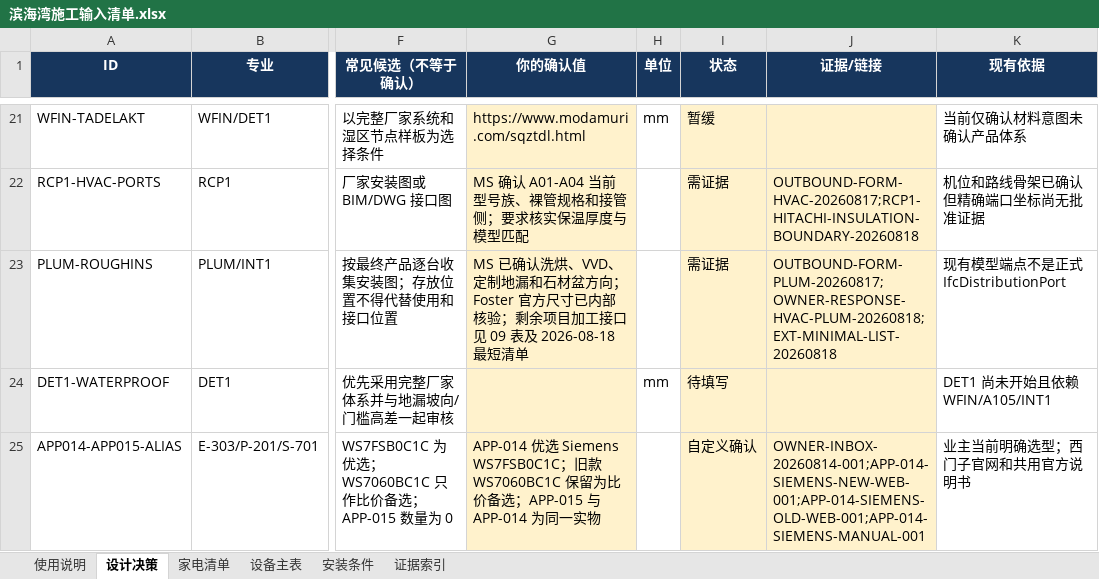
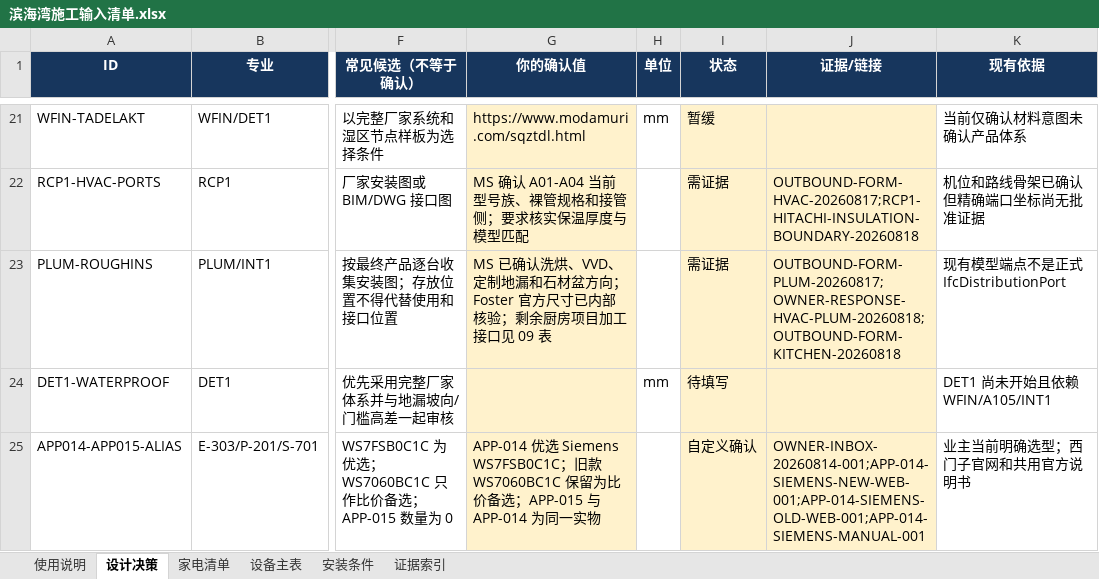
Before and after one commit to Weihan96/2504-GBTB-Yanlord-Zhuhai, an Excel workbook: output/forms/滨海湾施工输入清单.xlsx, sheet 设计决策, drawn as a sheet; only a part is shown, gaps mark what is left out; values as stored, in another font and other column widths than the file's, no borders; conditional formats and table styles not drawn; the diff names each change by its address in the sheet, - before the commit and + after, or states it on an @@ line.

```diff
--- a/output/forms/滨海湾施工输入清单.xlsx (sheet 设计决策)
+++ b/output/forms/滨海湾施工输入清单.xlsx (sheet 设计决策)
-G23 (你的确认值): …验；剩余项目加工接口见 09 表及 2026-08-18 最短清单
+G23 (你的确认值): …验；剩余厨房项目加工接口见 09 表
-J23 (证据/链接): OUTBOUND-FORM-PLUM-20260817;OWNER-RESPONSE-HVAC-PLUM-20260818;EXT-MINIMAL-LIST-20260818
+J23 (证据/链接): OUTBOUND-FORM-PLUM-20260817;OWNER-RESPONSE-HVAC-PLUM-20260818;OUTBOUND-FORM-KITCHEN-20260818
```
Also changed, not shown: sheet 证据索引, 7 other files.
